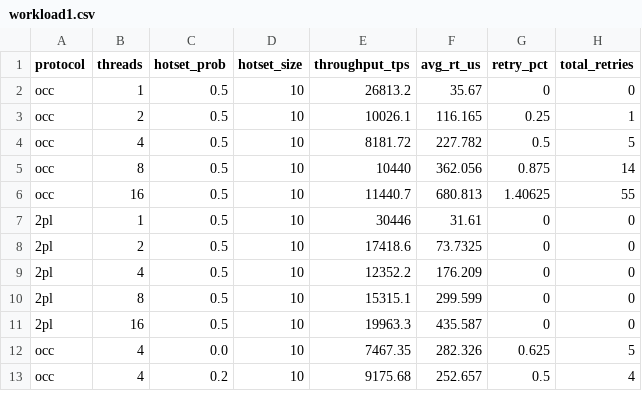
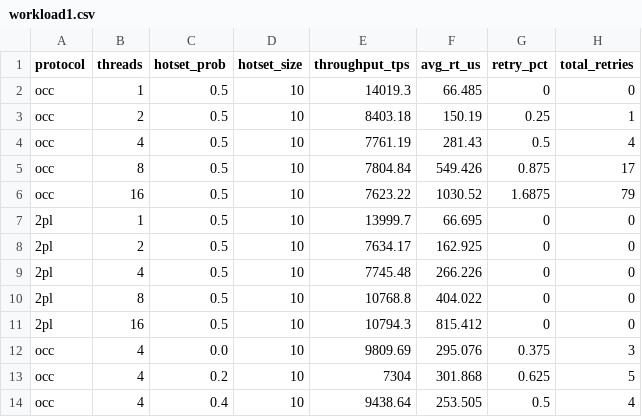
Before and after one commit to gupta-sahil01/cs223-project, a CSV file: results/workload1.csv, drawn as a sheet; only a part is shown; the diff covers the shown part only.

```diff
--- a/results/workload1.csv
+++ b/results/workload1.csv
@@ -1,13 +1,14 @@
 protocol,threads,hotset_prob,hotset_size,throughput_tps,avg_rt_us,retry_pct,total_retries
-occ,1,0.5,10,26813.2,35.67,0,0
-occ,2,0.5,10,10026.1,116.165,0.25,1
-occ,4,0.5,10,8181.72,227.782,0.5,5
-occ,8,0.5,10,10440,362.056,0.875,14
-occ,16,0.5,10,11440.7,680.813,1.40625,55
-2pl,1,0.5,10,30446,31.61,0,0
-2pl,2,0.5,10,17418.6,73.7325,0,0
-2pl,4,0.5,10,12352.2,176.209,0,0
-2pl,8,0.5,10,15315.1,299.599,0,0
-2pl,16,0.5,10,19963.3,435.587,0,0
-occ,4,0.0,10,7467.35,282.326,0.625,5
-occ,4,0.2,10,9175.68,252.657,0.5,4
+occ,1,0.5,10,14019.3,66.485,0,0
+occ,2,0.5,10,8403.18,150.19,0.25,1
+occ,4,0.5,10,7761.19,281.43,0.5,4
+occ,8,0.5,10,7804.84,549.426,0.875,17
+occ,16,0.5,10,7623.22,1030.52,1.6875,79
+2pl,1,0.5,10,13999.7,66.695,0,0
+2pl,2,0.5,10,7634.17,162.925,0,0
+2pl,4,0.5,10,7745.48,266.226,0,0
+2pl,8,0.5,10,10768.8,404.022,0,0
+2pl,16,0.5,10,10794.3,815.412,0,0
+occ,4,0.0,10,9809.69,295.076,0.375,3
+occ,4,0.2,10,7304,301.868,0.625,5
+occ,4,0.4,10,9438.64,253.505,0.5,4
```
Also changed, not shown: 1 removed row and 22 edited cells elsewhere in this file, results/dist/w1_2pl_dist.csv, results/dist/w1_occ_dist.csv, 20 other files.
